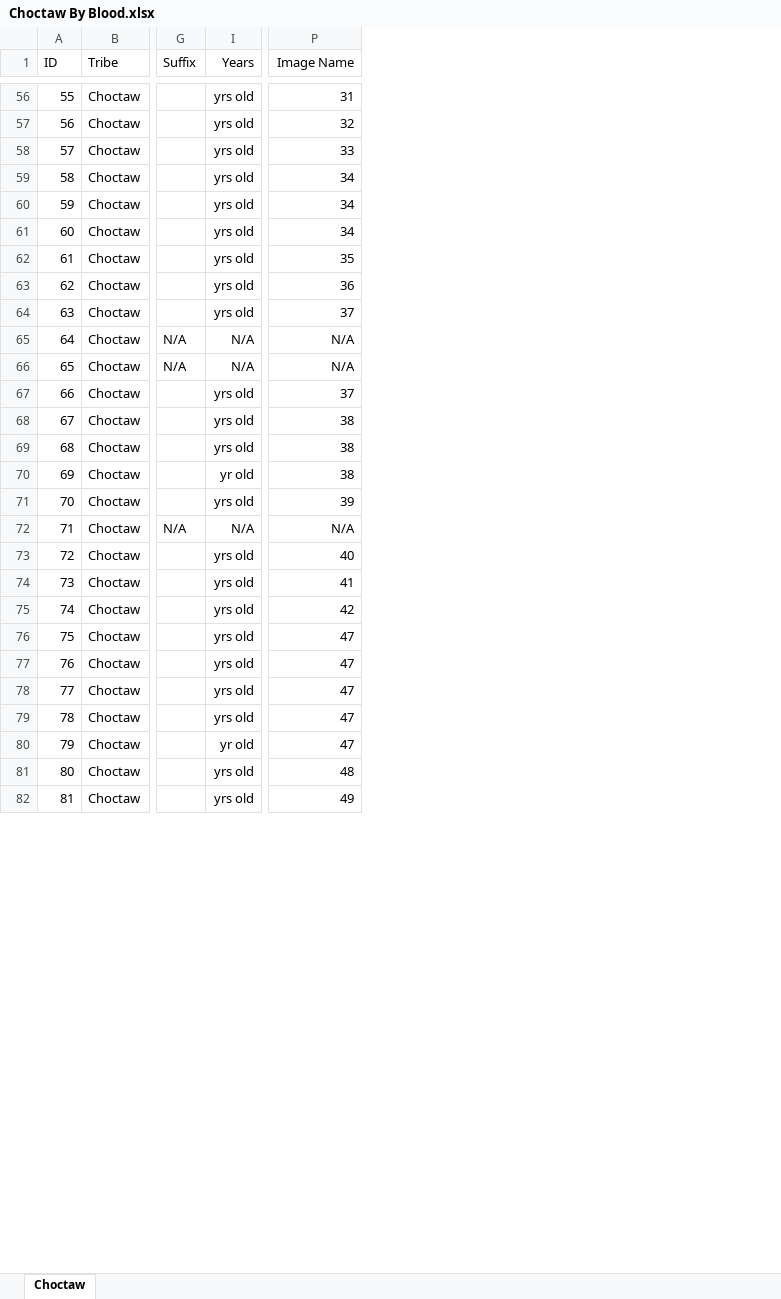
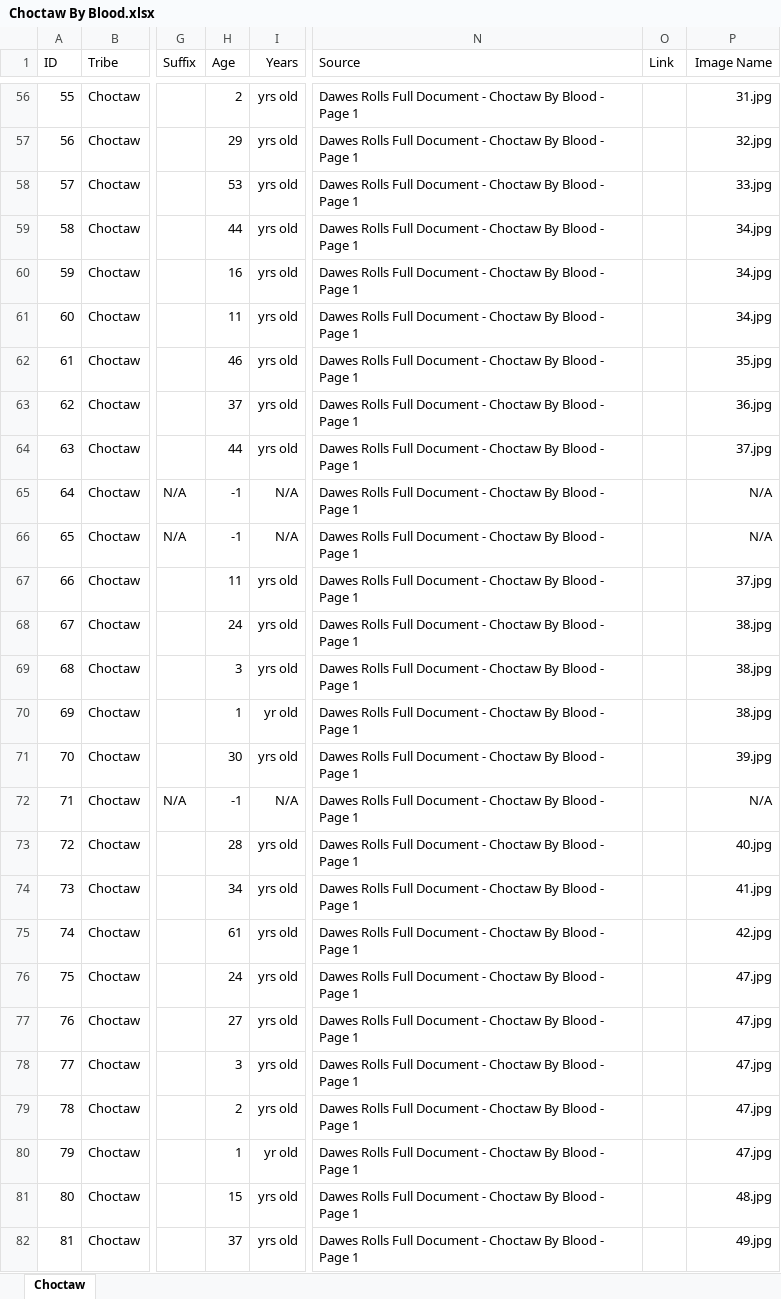
Before and after one commit to DeeRice/MySoftware, an Excel workbook: DawesRollsViewer/Dawes Rolls One Document/Choctaw/Choctaw By Blood.xlsx, sheet Choctaw, drawn as a sheet; only a part is shown, gaps mark what is left out; values as stored, in another font and other column widths than the file's, no borders; the diff covers the shown part only; the diff names each change by its address in the sheet, - before the commit and + after, or states it on an @@ line.

Commit message:
added data to choctaw by blood

```diff
--- a/DawesRollsViewer/Dawes Rolls One Document/Choctaw/Choctaw By Blood.xlsx (sheet Choctaw)
+++ b/DawesRollsViewer/Dawes Rolls One Document/Choctaw/Choctaw By Blood.xlsx (sheet Choctaw)
@@ column H (Age) unhidden, rows 56-82: 2 | 29 | 53 | 44 | 16 | 11 | 46 | 37 | 44 | -1 | -1 | 11 | 24 | 3 | 1 | 30 | -1 | 28 | 34 | 61 | 24 | 27 | 3 | 2 | 1 | 15 | 37 @@
@@ column N (Source) unhidden, rows 56-82: all Dawes Rolls Full Document - Choctaw By Blood - Page 1 @@
@@ column O (Link) unhidden, empty @@
-P56 (Image Name): 31
+P56 (Image Name): 31.jpg
-P57 (Image Name): 32
+P57 (Image Name): 32.jpg
-P58 (Image Name): 33
+P58 (Image Name): 33.jpg
-P59:P61 (Image Name): 34
+P59:P61 (Image Name): 34.jpg
-P62 (Image Name): 35
+P62 (Image Name): 35.jpg
-P63 (Image Name): 36
+P63 (Image Name): 36.jpg
-P64 (Image Name): 37
+P64 (Image Name): 37.jpg
-P67 (Image Name): 37
+P67 (Image Name): 37.jpg
-P68:P70 (Image Name): 38
+P68:P70 (Image Name): 38.jpg
-P71 (Image Name): 39
+P71 (Image Name): 39.jpg
-P73 (Image Name): 40
+P73 (Image Name): 40.jpg
-P74 (Image Name): 41
+P74 (Image Name): 41.jpg
-P75 (Image Name): 42
+P75 (Image Name): 42.jpg
-P76:P80 (Image Name): 47
+P76:P80 (Image Name): 47.jpg
-P81 (Image Name): 48
+P81 (Image Name): 48.jpg
-P82 (Image Name): 49
+P82 (Image Name): 49.jpg
```
Also changed, not shown: 91 edited cells elsewhere in this sheet.
